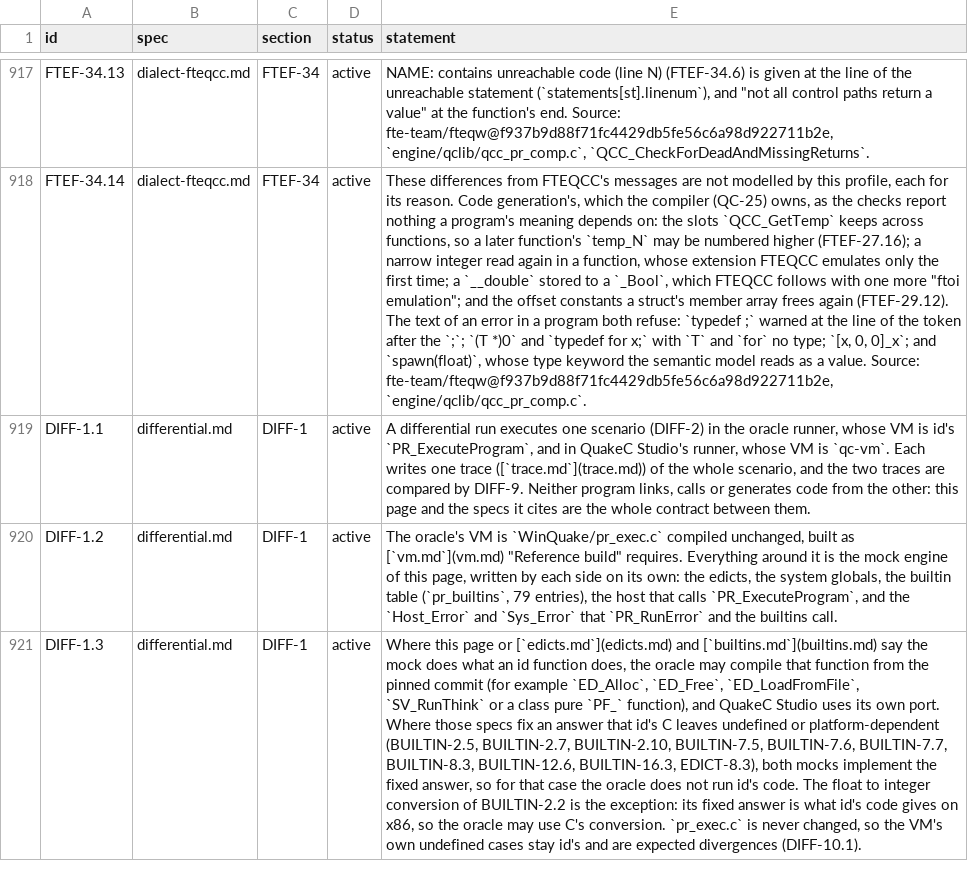
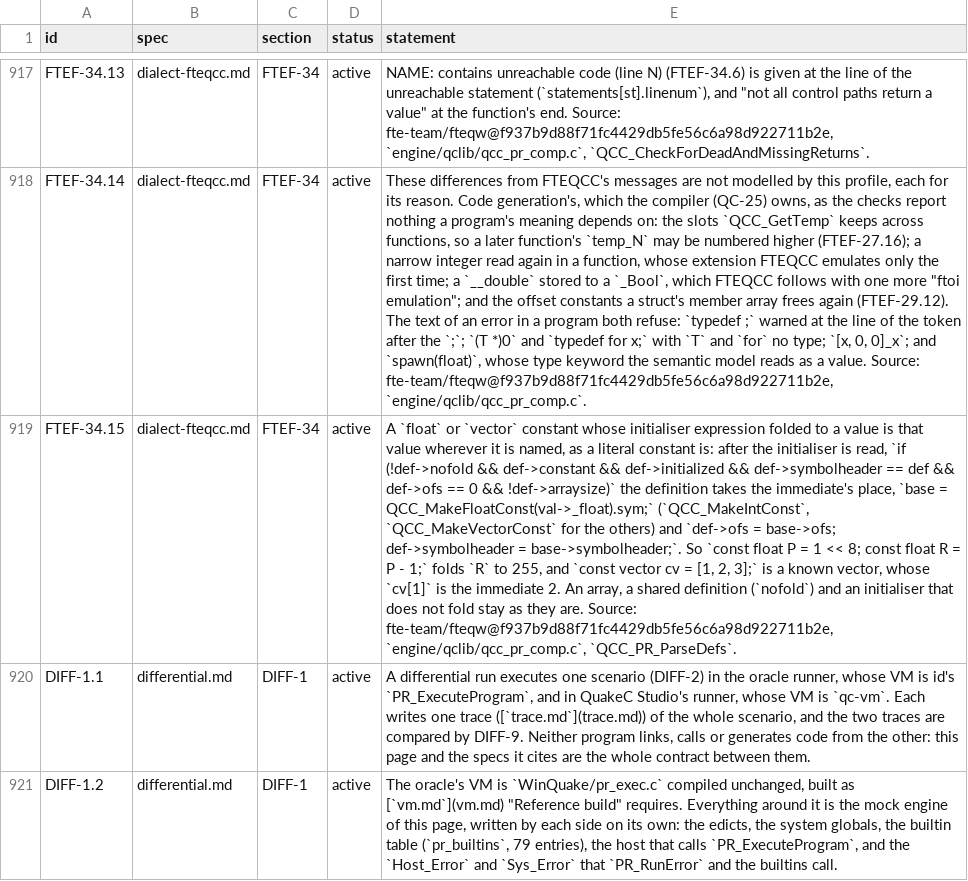
Before and after one commit to quakecstudio/editor, a TSV file: docs/spec/requirements.tsv, drawn as a sheet; only a part is shown, gaps mark what is left out; the shorter side is filled out with more unchanged rows; the diff names each change by its address in the sheet, - before the commit and + after, or states it on an @@ line.

Commit message:
feat(sema): fold a constant whose initialiser folded where it is named

```diff
--- a/docs/spec/requirements.tsv
+++ b/docs/spec/requirements.tsv
+row 919: FTEF-34.15 | dialect-fteqcc.md | FTEF-34 | active | A `float` or `vector` constant whose initialiser expression folded to a value is that value wherever it is named, as a literal constant is: after the initialiser is read, `if (!def->nofold && def->constant && def->initialized && def->symbolheader == def && def->ofs == 0 && !def->arraysize)` the definition takes the immediate's place, `base = QCC_MakeFloatConst(val->_float).sym;` (`QCC_MakeIntConst`, `QCC_MakeVectorConst` for the others) and `def->ofs = base->ofs; def->symbolheader = base->symbolheader;`. So `const float P = 1 << 8; const float R = P - 1;` folds `R` to 255, and `const vector cv = [1, 2, 3];` is a known vector, whose `cv[1]` is the immediate 2. An array, a shared definition (`nofold`) and an initialiser that does not fold stay as they are. Source: fte-team/fteqw@f937b9d88f71fc4429db5fe56c6a98d922711b2e, `engine/qclib/qcc_pr_comp.c`, `QCC_PR_ParseDefs`.
```
Also changed, not shown: 4 other files.
